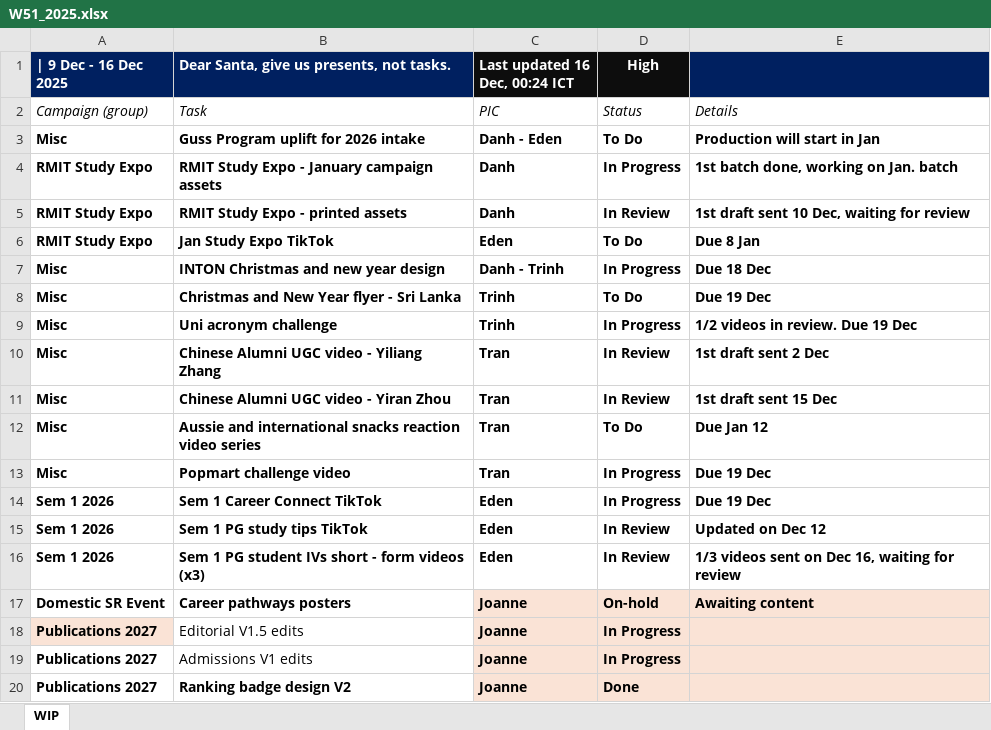
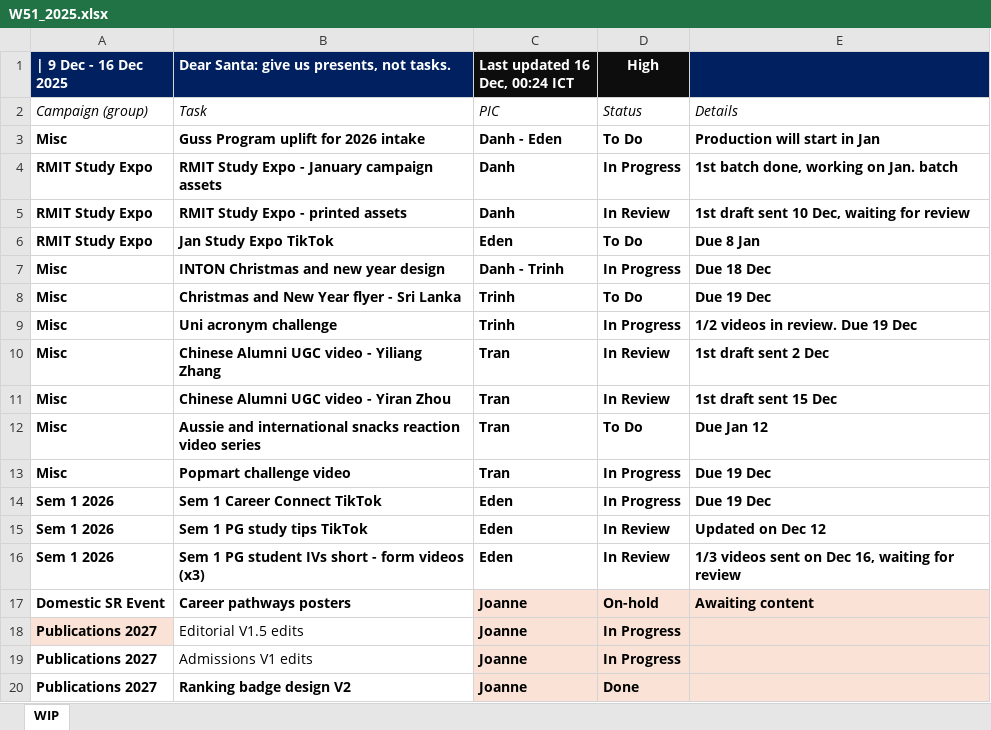
Before and after one commit to westmere7/RMIT_WIP, an Excel workbook: data/reports/W51_2025.xlsx, sheet WIP, drawn as a sheet; values as stored, in another font and other column widths than the file's, no borders; the diff names each change by its address in the sheet, - before the commit and + after, or states it on an @@ line.

Commit message:
Update W51_2025.xlsx

```diff
--- a/data/reports/W51_2025.xlsx (sheet WIP)
+++ b/data/reports/W51_2025.xlsx (sheet WIP)
-B1: Dear Santa, give us presents, not tasks.
+B1: Dear Santa: give us presents, not tasks.
```
